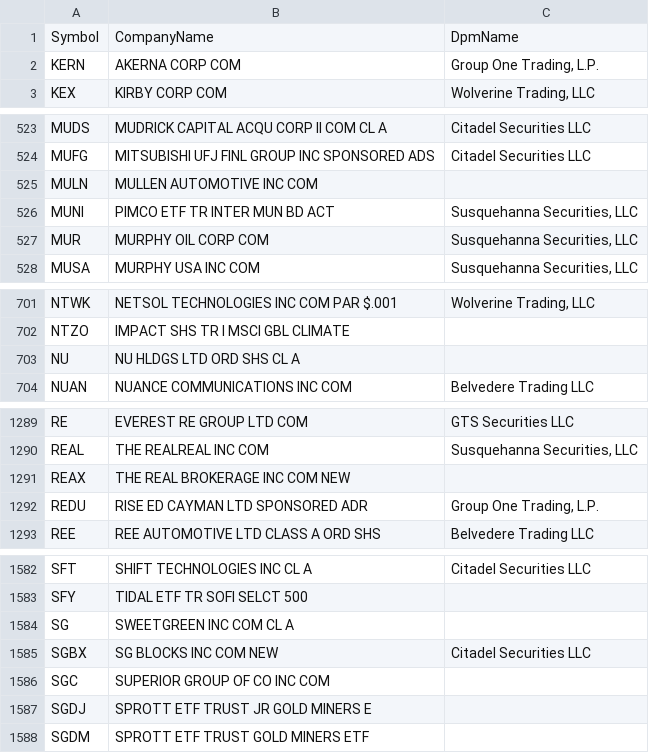
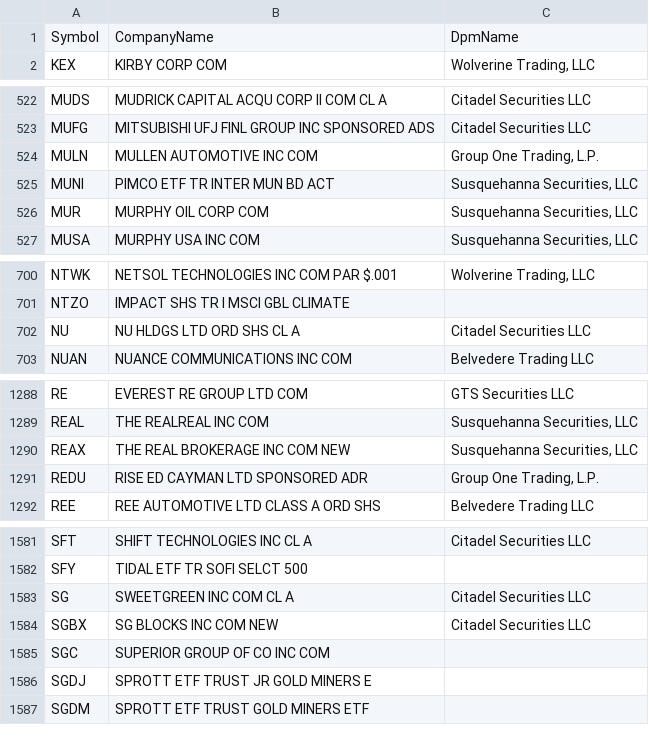
Before and after one commit to haoenhui/usa-optionable-stocks, a CSV file: options-02000.csv, drawn as a sheet; only a part is shown, gaps mark what is left out.

```diff
--- a/options-02000.csv
+++ b/options-02000.csv
@@ -1,3 +1,2 @@
 Symbol,CompanyName,DpmName
-KERN,AKERNA CORP COM,"Group One Trading, L.P."
 KEX,KIRBY CORP COM,"Wolverine Trading, LLC"
@@ -524,3 +523,3 @@ MUDS,MUDRICK CAPITAL ACQU CORP II COM CL A,Citadel Securities LLC
 MUFG,MITSUBISHI UFJ FINL GROUP INC SPONSORED ADS,Citadel Securities LLC
-MULN,MULLEN AUTOMOTIVE INC COM,
+MULN,MULLEN AUTOMOTIVE INC COM,"Group One Trading, L.P."
 MUNI,PIMCO ETF TR INTER MUN BD ACT,"Susquehanna Securities, LLC"
@@ -702,3 +701,3 @@ NTWK,NETSOL TECHNOLOGIES INC COM PAR $.001,"Wolverine Trading, LLC"
 NTZO,IMPACT SHS TR I MSCI GBL CLIMATE,
-NU,NU HLDGS LTD ORD SHS CL A,
+NU,NU HLDGS LTD ORD SHS CL A,Citadel Securities LLC
 NUAN,NUANCE COMMUNICATIONS INC COM,Belvedere Trading LLC
@@ -1290,3 +1289,3 @@ RE,EVEREST RE GROUP LTD COM,GTS Securities LLC
 REAL,THE REALREAL INC COM,"Susquehanna Securities, LLC"
-REAX,THE REAL BROKERAGE INC COM NEW,
+REAX,THE REAL BROKERAGE INC COM NEW,"Susquehanna Securities, LLC"
 REDU,RISE ED CAYMAN LTD SPONSORED ADR,"Group One Trading, L.P."
@@ -1583,3 +1582,3 @@ SFT,SHIFT TECHNOLOGIES INC CL A,Citadel Securities LLC
 SFY,TIDAL ETF TR SOFI SELCT 500,
-SG,SWEETGREEN INC COM CL A,
+SG,SWEETGREEN INC COM CL A,Citadel Securities LLC
 SGBX,SG BLOCKS INC COM NEW,Citadel Securities LLC
```
Also changed, not shown: options-00000.csv, weekly-options-00000.csv.
